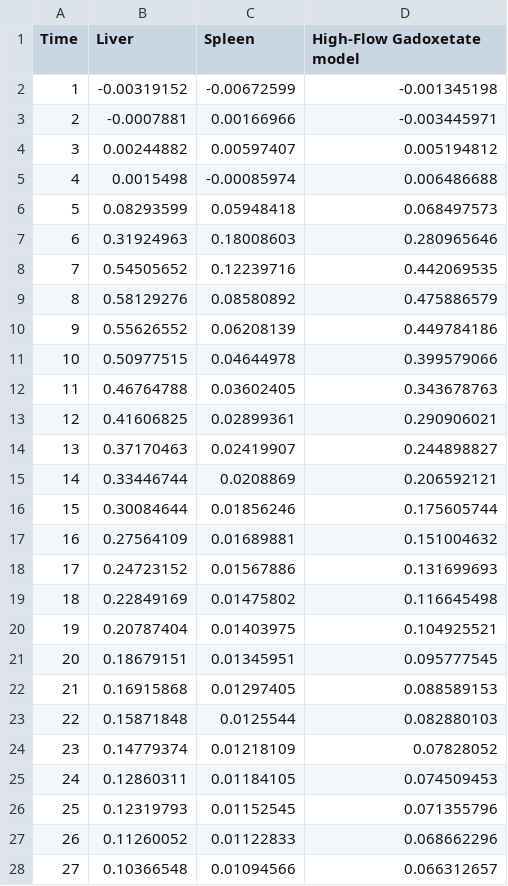
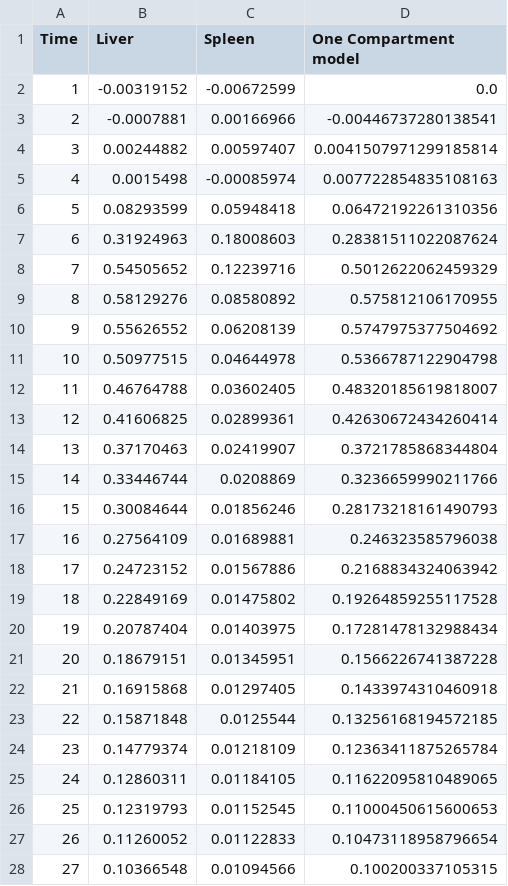
Before and after one commit to SteveShillitoe/TRISTAN-Model-Fitting, a CSV file: plot.csv, drawn as a sheet; only a part is shown; the diff covers the shown part only.

```diff
--- a/plot.csv
+++ b/plot.csv
@@ -1,28 +1,28 @@
-Time,Liver,Spleen,High-Flow Gadoxetate model
-1,-0.00319152,-0.00672599,-0.001345198
-2,-0.0007881,0.00166966,-0.003445971
-3,0.00244882,0.00597407,0.005194812
-4,0.0015498,-0.00085974,0.006486688
-5,0.08293599,0.05948418,0.068497573
-6,0.31924963,0.18008603,0.280965646
-7,0.54505652,0.12239716,0.442069535
-8,0.58129276,0.08580892,0.475886579
-9,0.55626552,0.06208139,0.449784186
-10,0.50977515,0.04644978,0.399579066
-11,0.46764788,0.03602405,0.343678763
-12,0.41606825,0.02899361,0.290906021
-13,0.37170463,0.02419907,0.244898827
-14,0.33446744,0.0208869,0.206592121
-15,0.30084644,0.01856246,0.175605744
-16,0.27564109,0.01689881,0.151004632
-17,0.24723152,0.01567886,0.131699693
-18,0.22849169,0.01475802,0.116645498
-19,0.20787404,0.01403975,0.104925521
-20,0.18679151,0.01345951,0.095777545
-21,0.16915868,0.01297405,0.088589153
-22,0.15871848,0.0125544,0.082880103
-23,0.14779374,0.01218109,0.07828052
-24,0.12860311,0.01184105,0.074509453
-25,0.12319793,0.01152545,0.071355796
-26,0.11260052,0.01122833,0.068662296
-27,0.10366548,0.01094566,0.066312657
+Time,Liver,Spleen,One Compartment model
+1,-0.00319152,-0.00672599,0.0
+2,-0.0007881,0.00166966,-0.00446737280138541
+3,0.00244882,0.00597407,0.0041507971299185814
+4,0.0015498,-0.00085974,0.007722854835108163
+5,0.08293599,0.05948418,0.06472192261310356
+6,0.31924963,0.18008603,0.28381511022087624
+7,0.54505652,0.12239716,0.5012622062459329
+8,0.58129276,0.08580892,0.575812106170955
+9,0.55626552,0.06208139,0.5747975377504692
+10,0.50977515,0.04644978,0.5366787122904798
+11,0.46764788,0.03602405,0.48320185619818007
+12,0.41606825,0.02899361,0.42630672434260414
+13,0.37170463,0.02419907,0.3721785868344804
+14,0.33446744,0.0208869,0.3236659990211766
+15,0.30084644,0.01856246,0.28173218161490793
+16,0.27564109,0.01689881,0.246323585796038
+17,0.24723152,0.01567886,0.2168834324063942
+18,0.22849169,0.01475802,0.19264859255117528
+19,0.20787404,0.01403975,0.17281478132988434
+20,0.18679151,0.01345951,0.1566226741387228
+21,0.16915868,0.01297405,0.1433974310460918
+22,0.15871848,0.0125544,0.13256168194572185
+23,0.14779374,0.01218109,0.12363411875265784
+24,0.12860311,0.01184105,0.11622095810489065
+25,0.12319793,0.01152545,0.11000450615600653
+26,0.11260052,0.01122833,0.10473118958796654
+27,0.10366548,0.01094566,0.100200337105315
```
Also changed, not shown: 33 edited cells elsewhere in this file, 3 other files.
